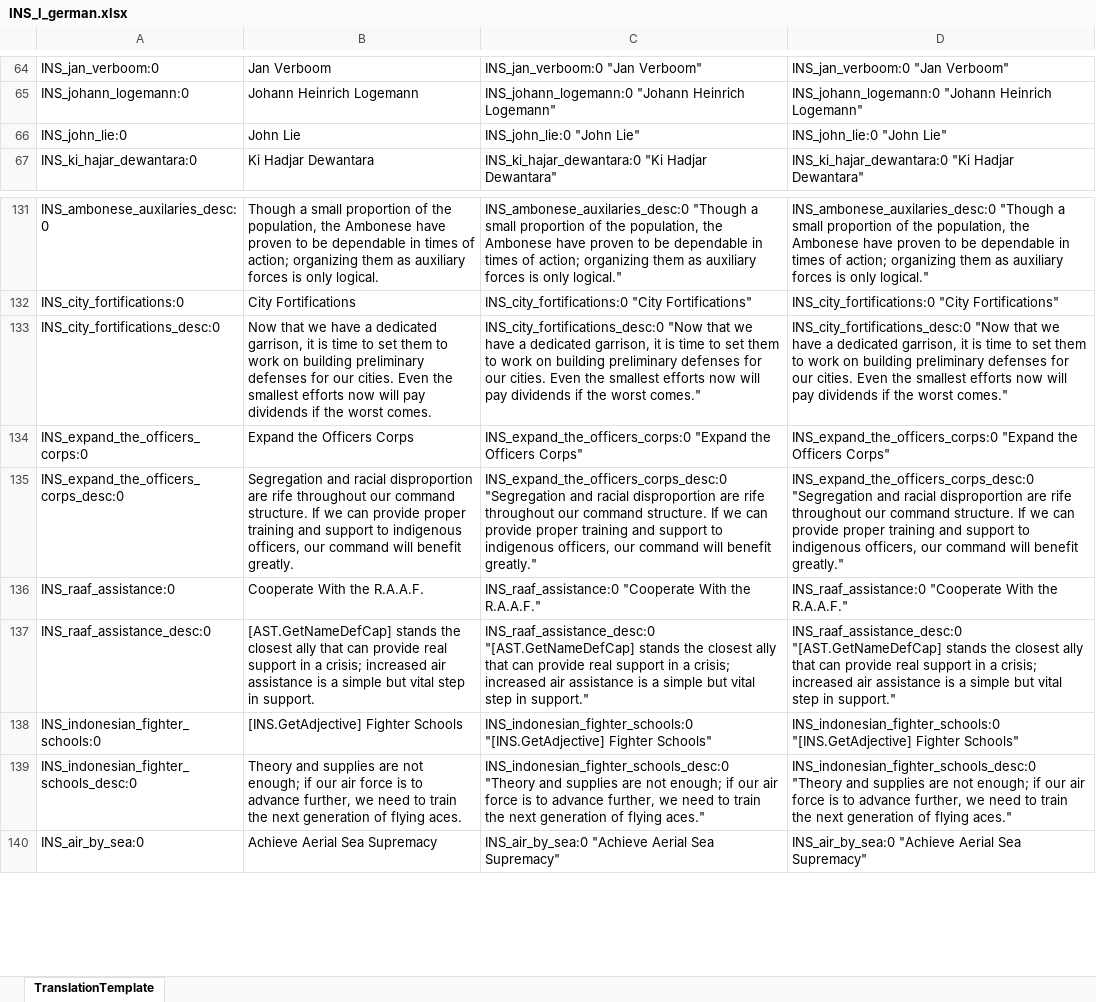
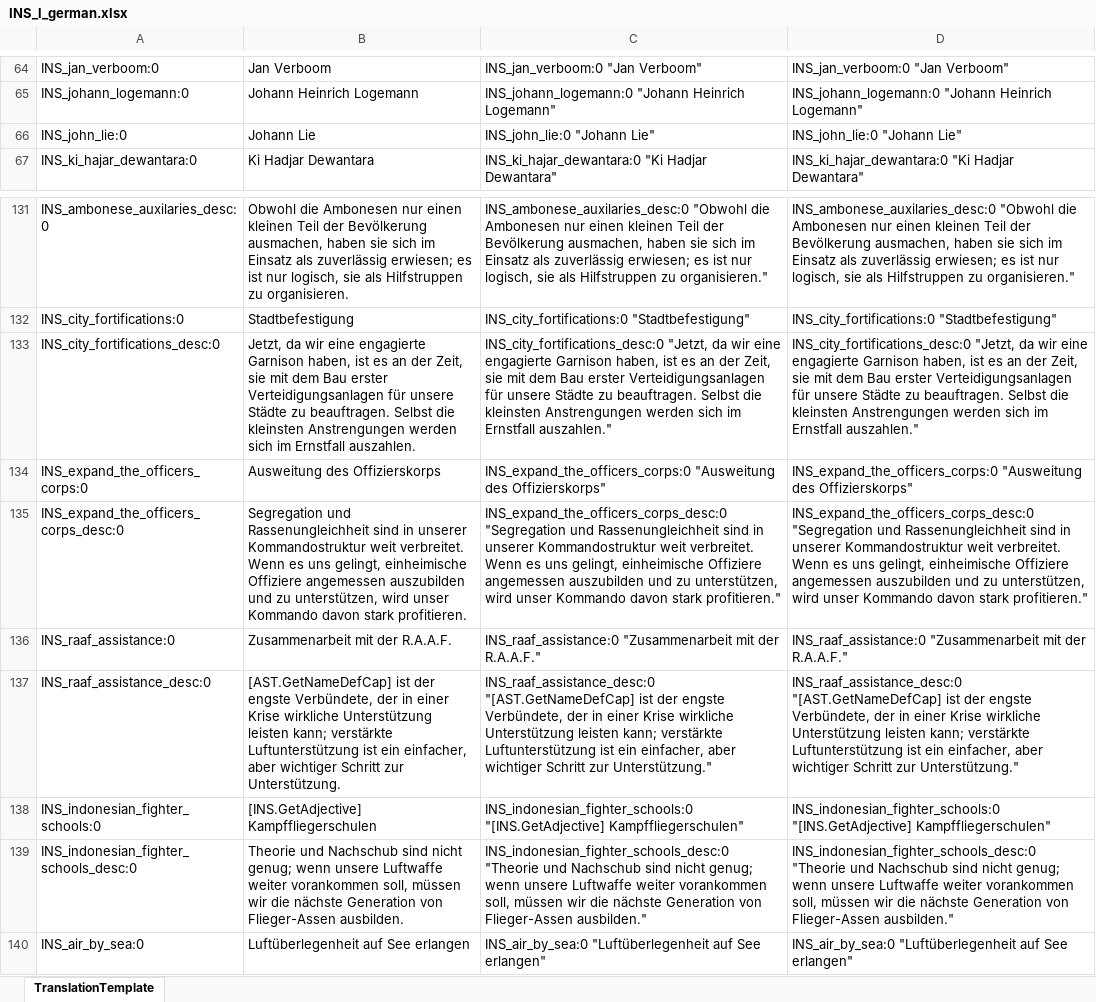
Before and after one commit to raubwuerger/Hearts-of-Iron-IV_RoadTo56, an Excel workbook: 2421485863/localisation/excel/INS_l_german.xlsx, sheet TranslationTemplate, drawn as a sheet; only a part is shown, gaps mark what is left out; values as stored, in another font and other column widths than the file's, no borders; the diff covers the shown part only; the diff names each change by its address in the sheet, - before the commit and + after, or states it on an @@ line.

```diff
--- a/2421485863/localisation/excel/INS_l_german.xlsx (sheet TranslationTemplate)
+++ b/2421485863/localisation/excel/INS_l_german.xlsx (sheet TranslationTemplate)
-B66: John Lie
+B66: Johann Lie
-C66: INS_john_lie:0 "John Lie"
+C66: INS_john_lie:0 "Johann Lie"
-D66: INS_john_lie:0 "John Lie"
+D66: INS_john_lie:0 "Johann Lie"
-B131: Though a small proportion of the population, the Ambonese have proven to be dependable in times of action; organizing them as auxiliary forces is only logical.
+B131: Obwohl die Ambonesen nur einen kleinen Teil der Bevölkerung ausmachen, haben sie sich im Einsatz als zuverlässig erwiesen; es ist nur logisch, sie als Hilfstruppen zu organisieren.
-C131: INS_ambonese_auxilaries_desc:0 "Though a small proportion of the population, the Ambonese have proven to be dependable in times of action; organizing them as auxiliary forces is only logical."
+C131: INS_ambonese_auxilaries_desc:0 "Obwohl die Ambonesen nur einen kleinen Teil der Bevölkerung ausmachen, haben sie sich im Einsatz als zuverlässig erwiesen; es ist nur logisch, sie als Hilfstruppen zu organisieren."
-D131: INS_ambonese_auxilaries_desc:0 "Though a small proportion of the population, the Ambonese have proven to be dependable in times of action; organizing them as auxiliary forces is only logical."
+D131: INS_ambonese_auxilaries_desc:0 "Obwohl die Ambonesen nur einen kleinen Teil der Bevölkerung ausmachen, haben sie sich im Einsatz als zuverlässig erwiesen; es ist nur logisch, sie als Hilfstruppen zu organisieren."
-B132: City Fortifications
+B132: Stadtbefestigung
-C132: INS_city_fortifications:0 "City Fortifications"
+C132: INS_city_fortifications:0 "Stadtbefestigung"
-D132: INS_city_fortifications:0 "City Fortifications"
+D132: INS_city_fortifications:0 "Stadtbefestigung"
-B133: Now that we have a dedicated garrison, it is time to set them to work on building preliminary defenses for our cities. Even the smallest efforts now will pay dividends if the worst comes.
+B133: Jetzt, da wir eine engagierte Garnison haben, ist es an der Zeit, sie mit dem Bau erster Verteidigungsanlagen für unsere Städte zu beauftragen. Selbst die kleinsten Anstrengungen werden sich im Ernstfall auszahlen.
-C133: INS_city_fortifications_desc:0 "Now that we have a dedicated garrison, it is time to set them to work on building preliminary defenses for our cities. Even the smallest efforts now will pay dividends if the worst comes."
+C133: INS_city_fortifications_desc:0 "Jetzt, da wir eine engagierte Garnison haben, ist es an der Zeit, sie mit dem Bau erster Verteidigungsanlagen für unsere Städte zu beauftragen. Selbst die kleinsten Anstrengungen werden sich im Ernstfall auszahlen."
-D133: INS_city_fortifications_desc:0 "Now that we have a dedicated garrison, it is time to set them to work on building preliminary defenses for our cities. Even the smallest efforts now will pay dividends if the worst comes."
+D133: INS_city_fortifications_desc:0 "Jetzt, da wir eine engagierte Garnison haben, ist es an der Zeit, sie mit dem Bau erster Verteidigungsanlagen für unsere Städte zu beauftragen. Selbst die kleinsten Anstrengungen werden sich im Ernstfall auszahlen."
-B134: Expand the Officers Corps
+B134: Ausweitung des Offizierskorps
-C134: INS_expand_the_officers_corps:0 "Expand the Officers Corps"
+C134: INS_expand_the_officers_corps:0 "Ausweitung des Offizierskorps"
-D134: INS_expand_the_officers_corps:0 "Expand the Officers Corps"
+D134: INS_expand_the_officers_corps:0 "Ausweitung des Offizierskorps"
-B135: Segregation and racial disproportion are rife throughout our command structure. If we can provide proper training and support to indigenous officers, our command will benefit greatly.
+B135: Segregation und Rassenungleichheit sind in unserer Kommandostruktur weit verbreitet. Wenn es uns gelingt, einheimische Offiziere angemessen auszubilden und zu unterstützen, wird unser Kommando davon stark profitieren.
-C135: INS_expand_the_officers_corps_desc:0 "Segregation and racial disproportion are rife throughout our command structure. If we can provide proper training and support to indigenous officers, our command will benefit greatly."
+C135: INS_expand_the_officers_corps_desc:0 "Segregation und Rassenungleichheit sind in unserer Kommandostruktur weit verbreitet. Wenn es uns gelingt, einheimische Offiziere angemessen auszubilden und zu unterstützen, wird unser Kommando davon stark profitieren."
-D135: INS_expand_the_officers_corps_desc:0 "Segregation and racial disproportion are rife throughout our command structure. If we can provide proper training and support to indigenous officers, our command will benefit greatly."
+D135: INS_expand_the_officers_corps_desc:0 "Segregation und Rassenungleichheit sind in unserer Kommandostruktur weit verbreitet. Wenn es uns gelingt, einheimische Offiziere angemessen auszubilden und zu unterstützen, wird unser Kommando davon stark profitieren."
-B136: Cooperate With the R.A.A.F.
+B136: Zusammenarbeit mit der R.A.A.F.
-C136: INS_raaf_assistance:0 "Cooperate With the R.A.A.F."
+C136: INS_raaf_assistance:0 "Zusammenarbeit mit der R.A.A.F."
-D136: INS_raaf_assistance:0 "Cooperate With the R.A.A.F."
+D136: INS_raaf_assistance:0 "Zusammenarbeit mit der R.A.A.F."
-B137: [AST.GetNameDefCap] stands the closest ally that can provide real support in a crisis; increased air assistance is a simple but vital step in support.
+B137: [AST.GetNameDefCap] ist der engste Verbündete, der in einer Krise wirkliche Unterstützung leisten kann; verstärkte Luftunterstützung ist ein einfacher, aber wichtiger Schritt zur Unterstützung.
-C137: INS_raaf_assistance_desc:0 "[AST.GetNameDefCap] stands the closest ally that can provide real support in a crisis; increased air assistance is a simple but vital step in support."
+C137: INS_raaf_assistance_desc:0 "[AST.GetNameDefCap] ist der engste Verbündete, der in einer Krise wirkliche Unterstützung leisten kann; verstärkte Luftunterstützung ist ein einfacher, aber wichtiger Schritt zur Unterstützung."
-D137: INS_raaf_assistance_desc:0 "[AST.GetNameDefCap] stands the closest ally that can provide real support in a crisis; increased air assistance is a simple but vital step in support."
+D137: INS_raaf_assistance_desc:0 "[AST.GetNameDefCap] ist der engste Verbündete, der in einer Krise wirkliche Unterstützung leisten kann; verstärkte Luftunterstützung ist ein einfacher, aber wichtiger Schritt zur Unterstützung."
-B138: [INS.GetAdjective] Fighter Schools
+B138: [INS.GetAdjective] Kampffliegerschulen
-C138: INS_indonesian_fighter_schools:0 "[INS.GetAdjective] Fighter Schools"
+C138: INS_indonesian_fighter_schools:0 "[INS.GetAdjective] Kampffliegerschulen"
-D138: INS_indonesian_fighter_schools:0 "[INS.GetAdjective] Fighter Schools"
+D138: INS_indonesian_fighter_schools:0 "[INS.GetAdjective] Kampffliegerschulen"
-B139: Theory and supplies are not enough; if our air force is to advance further, we need to train the next generation of flying aces.
+B139: Theorie und Nachschub sind nicht genug; wenn unsere Luftwaffe weiter vorankommen soll, müssen wir die nächste Generation von Flieger-Assen ausbilden.
-C139: INS_indonesian_fighter_schools_desc:0 "Theory and supplies are not enough; if our air force is to advance further, we need to train the next generation of flying aces."
+C139: INS_indonesian_fighter_schools_desc:0 "Theorie und Nachschub sind nicht genug; wenn unsere Luftwaffe weiter vorankommen soll, müssen wir die nächste Generation von Flieger-Assen ausbilden."
-D139: INS_indonesian_fighter_schools_desc:0 "Theory and supplies are not enough; if our air force is to advance further, we need to train the next generation of flying aces."
+D139: INS_indonesian_fighter_schools_desc:0 "Theorie und Nachschub sind nicht genug; wenn unsere Luftwaffe weiter vorankommen soll, müssen wir die nächste Generation von Flieger-Assen ausbilden."
-B140: Achieve Aerial Sea Supremacy
+B140: Luftüberlegenheit auf See erlangen
-C140: INS_air_by_sea:0 "Achieve Aerial Sea Supremacy"
+C140: INS_air_by_sea:0 "Luftüberlegenheit auf See erlangen"
-D140: INS_air_by_sea:0 "Achieve Aerial Sea Supremacy"
+D140: INS_air_by_sea:0 "Luftüberlegenheit auf See erlangen"
```
Also changed, not shown: 1254 edited cells elsewhere in this sheet, 2421485863/localisation/excel/AUS_l_german.xlsx, 4 other files.
